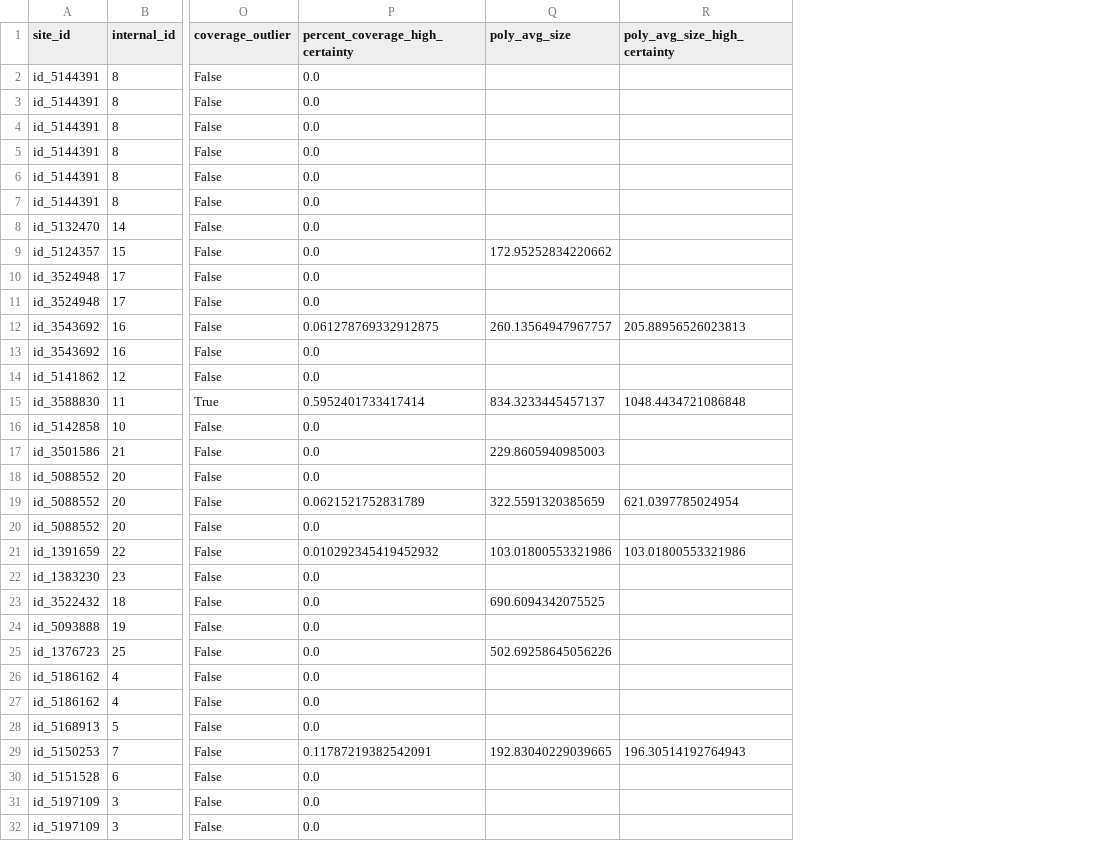
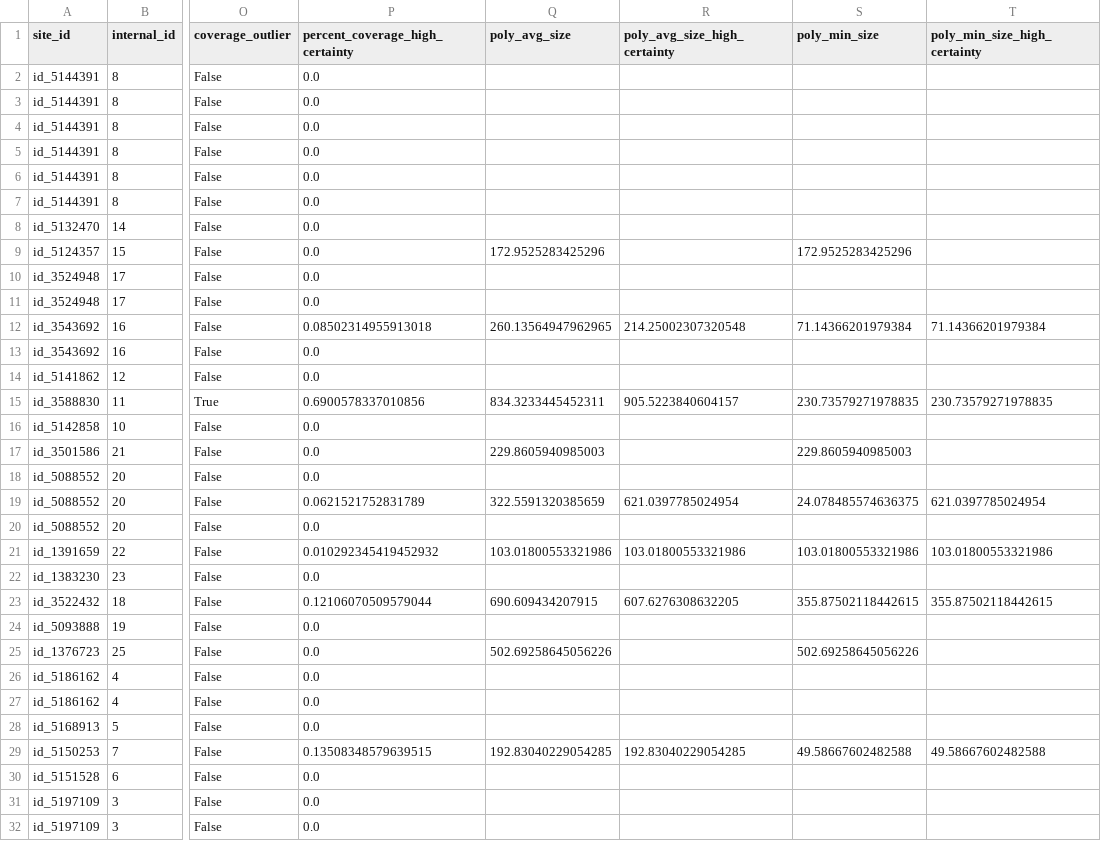
Before and after one commit to RitwikGupta/smallholder-irrigation-dataset, a CSV file: data/labels/labeled_surveys/random_sample/merged/KL_300-324_merged.csv, drawn as a sheet; only a part is shown, gaps mark what is left out; the diff names each change by its address in the sheet, - before the commit and + after, or states it on an @@ line.

Commit message:
Restore data/labels/labeled_surveys/random_sample/merged/KL_300-324_merged.csv

```diff
--- a/data/labels/labeled_surveys/random_sample/merged/KL_300-324_merged.csv
+++ b/data/labels/labeled_surveys/random_sample/merged/KL_300-324_merged.csv
+column S (poly_min_size), rows 9-29: 172.9525283425296 |  |  | 71.14366201979384 |  |  | 230.73579271978835 |  | 229.8605940985003 |  | 24.078485574636375 |  | 103.01800553321986 |  | 355.87502118442615 |  | 502.69258645056226 |  |  |  | 49.58667602482588
+column T (poly_min_size_high_certainty), rows 12-29: 71.14366201979384 |  |  | 230.73579271978835 |  |  |  | 621.0397785024954 |  | 103.01800553321986 |  | 355.87502118442615 |  |  |  |  |  | 49.58667602482588
-Q9 (poly_avg_size): 172.95252834220662
+Q9 (poly_avg_size): 172.9525283425296
-P12 (percent_coverage_high_certainty): 0.061278769332912875
+P12 (percent_coverage_high_certainty): 0.08502314955913018
-Q12 (poly_avg_size): 260.13564947967757
+Q12 (poly_avg_size): 260.13564947962965
-R12 (poly_avg_size_high_certainty): 205.88956526023813
+R12 (poly_avg_size_high_certainty): 214.25002307320548
-P15 (percent_coverage_high_certainty): 0.5952401733417414
+P15 (percent_coverage_high_certainty): 0.6900578337010856
-Q15 (poly_avg_size): 834.3233445457137
+Q15 (poly_avg_size): 834.3233445452311
-R15 (poly_avg_size_high_certainty): 1048.4434721086848
+R15 (poly_avg_size_high_certainty): 905.5223840604157
-P23 (percent_coverage_high_certainty): 0.0
+P23 (percent_coverage_high_certainty): 0.12106070509579044
-Q23 (poly_avg_size): 690.6094342075525
+Q23 (poly_avg_size): 690.609434207915
-R23 (poly_avg_size_high_certainty): (empty)
+R23 (poly_avg_size_high_certainty): 607.6276308632205
-P29 (percent_coverage_high_certainty): 0.11787219382542091
+P29 (percent_coverage_high_certainty): 0.13508348579639515
-Q29 (poly_avg_size): 192.83040229039665
+Q29 (poly_avg_size): 192.83040229054285
-R29 (poly_avg_size_high_certainty): 196.30514192764943
+R29 (poly_avg_size_high_certainty): 192.83040229054285
```
